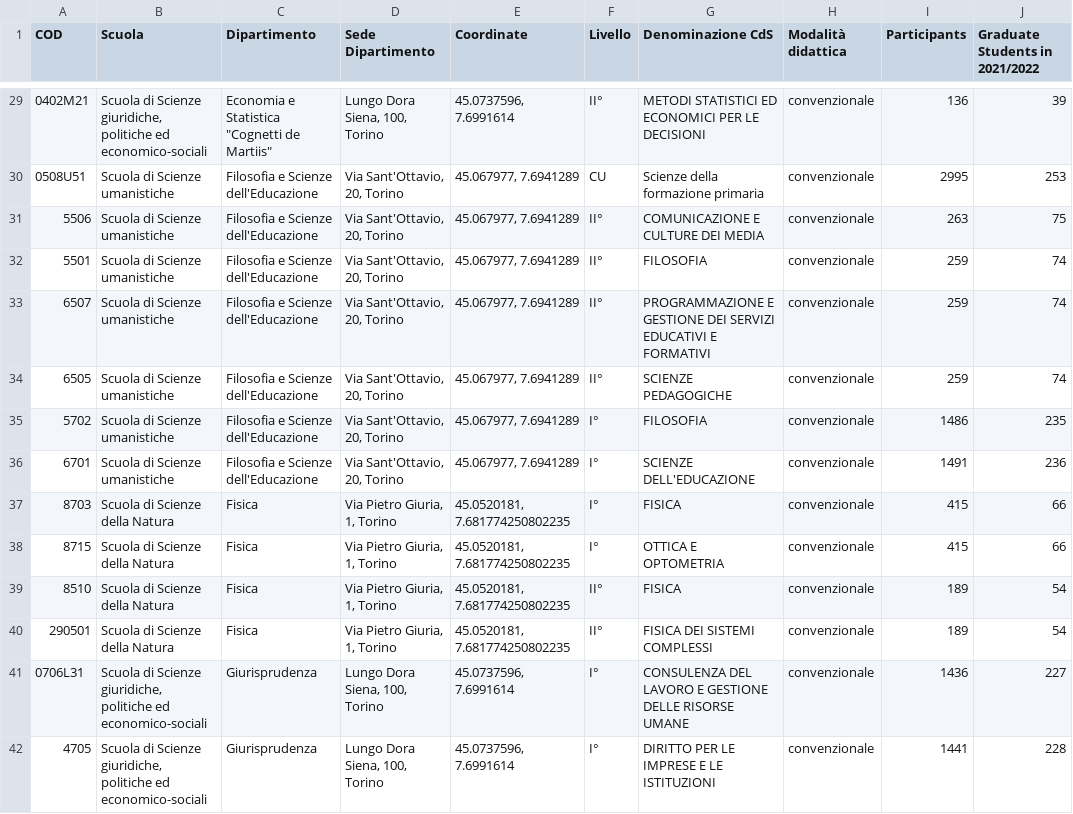
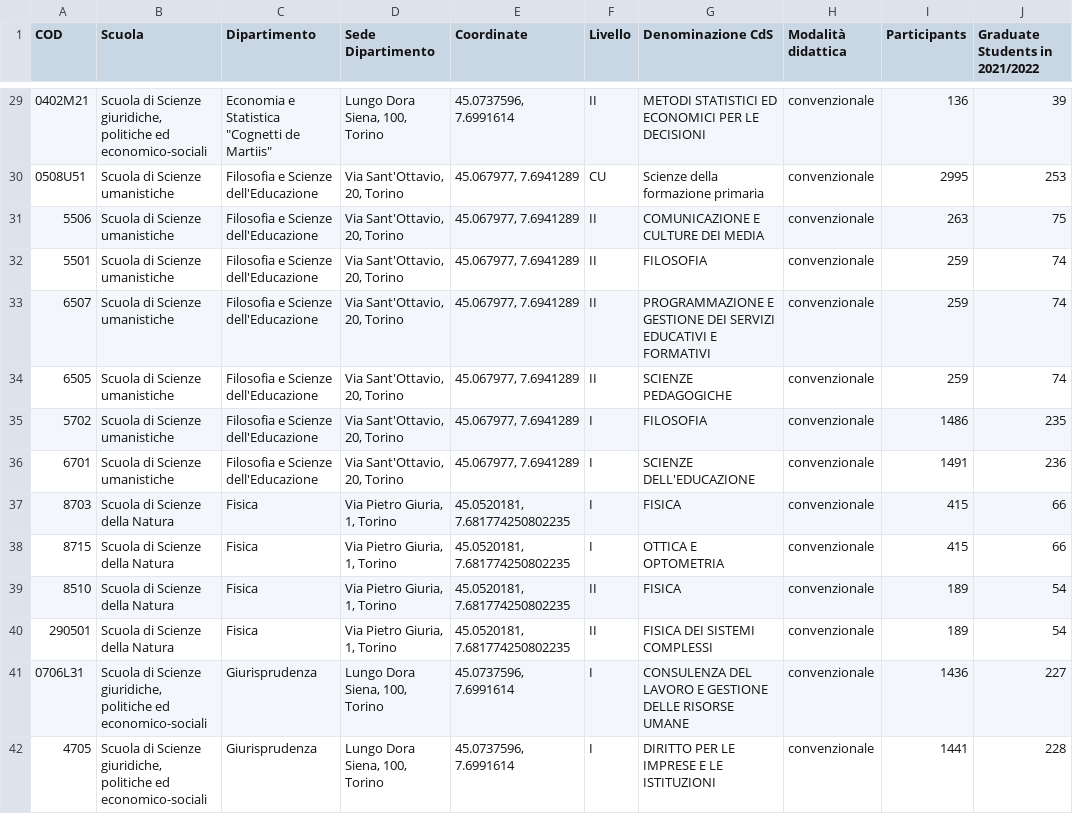
Before and after one commit to AndCamo/MMSD-Project, a CSV file: Data/degree_dataset.csv, drawn as a sheet; only a part is shown, gaps mark what is left out; the diff covers the shown part only; the diff names each change by its address in the sheet, - before the commit and + after, or states it on an @@ line.

Commit message:
Added subsubcourses and corrected the "livello" collum on the degree dataset

```diff
--- a/Data/degree_dataset.csv
+++ b/Data/degree_dataset.csv
-F29 (Livello): II°
+F29 (Livello): II
-F31:F34 (Livello): II°
+F31:F34 (Livello): II
-F35:F38 (Livello): I°
+F35:F38 (Livello): I
-F39:F40 (Livello): II°
+F39:F40 (Livello): II
-F41:F42 (Livello): I°
+F41:F42 (Livello): I
```
Also changed, not shown: 132 edited cells elsewhere in this file, 2 other files.
